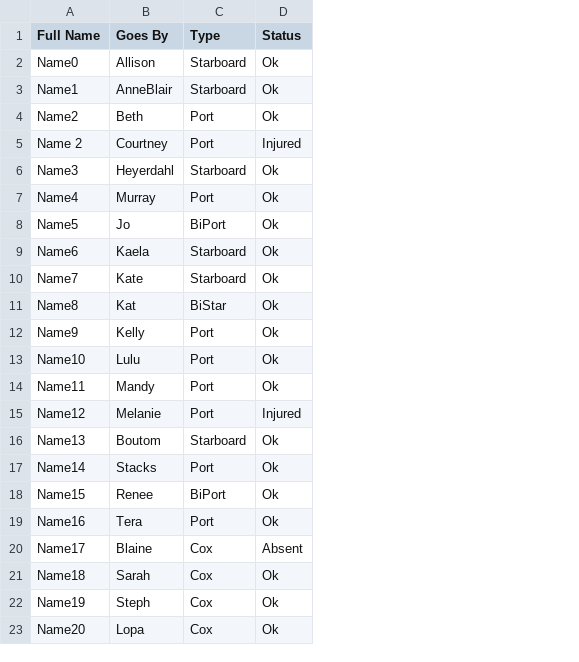
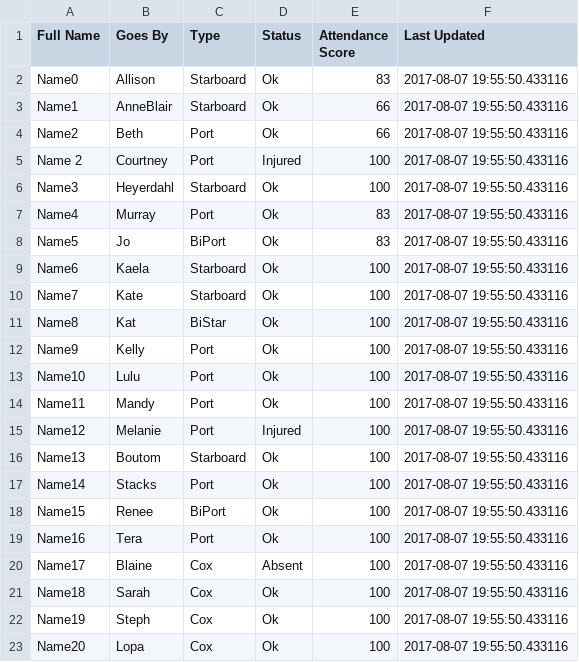
Before and after one commit to roddtalebi/roddtalebi.github.io, a CSV file: data/Roster.csv, drawn as a sheet; the diff names each change by its address in the sheet, - before the commit and + after, or states it on an @@ line.

```diff
--- a/data/Roster.csv
+++ b/data/Roster.csv
+column E (Attendance Score), rows 2-23: 83 | 66 | 66 | 100 | 100 | 83 | 83 | 100 | 100 | 100 | 100 | 100 | 100 | 100 | 100 | 100 | 100 | 100 | 100 | 100 | 100 | 100
+column F (Last Updated), rows 2-23: all 2017-08-07 19:55:50.433116
```
Also changed, not shown: data/Attendance_Cleaned.csv, 4 other files.
